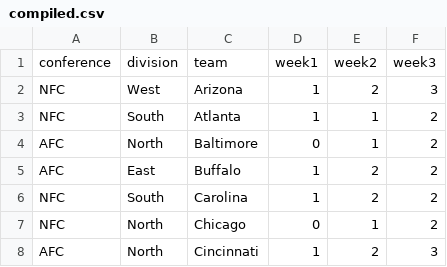
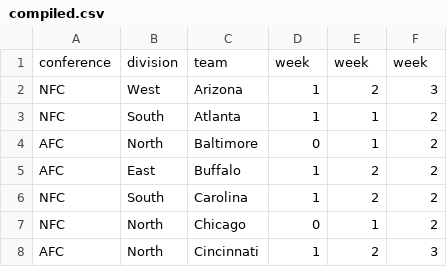
Before and after one commit to LucienLauryn/LucienLauryn.github.io, a CSV file: compiled.csv, drawn as a sheet; only a part is shown; the diff names each change by its address in the sheet, - before the commit and + after, or states it on an @@ line.

```diff
--- a/compiled.csv
+++ b/compiled.csv
-D1: week1
+D1: week
-E1: week2
+E1: week
-F1: week3
+F1: week
```
Also changed, not shown: 1 other file.
